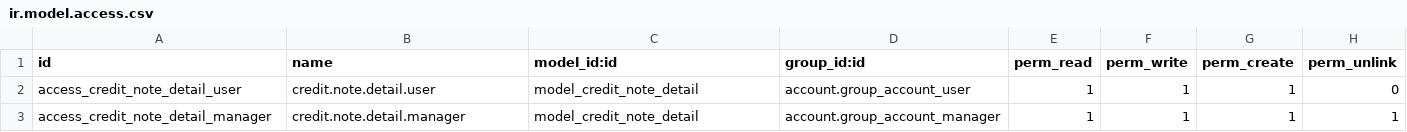
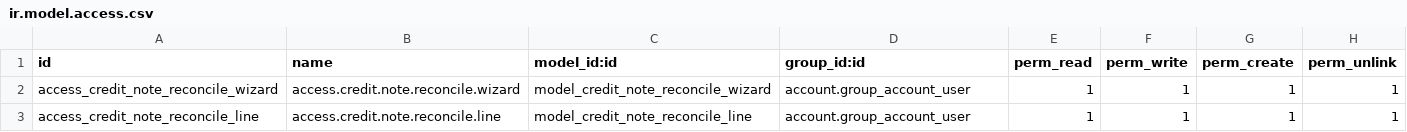
Before and after one commit to DavidM1207/Desarrollo_San_Miguel, a CSV file: sm_pos_credit_note_detail/security/ir.model.access.csv, drawn as a sheet.

```diff
--- a/sm_pos_credit_note_detail/security/ir.model.access.csv
+++ b/sm_pos_credit_note_detail/security/ir.model.access.csv
@@ -1,3 +1,3 @@
 id,name,model_id:id,group_id:id,perm_read,perm_write,perm_create,perm_unlink
-access_credit_note_detail_user,credit.note.detail.user,model_credit_note_detail,account.group_account_user,1,1,1,0
-access_credit_note_detail_manager,credit.note.detail.manager,model_credit_note_detail,account.group_account_manager,1,1,1,1
+access_credit_note_reconcile_wizard,access.credit.note.reconcile.wizard,model_credit_note_reconcile_wizard,account.group_account_user,1,1,1,1
+access_credit_note_reconcile_line,access.credit.note.reconcile.line,model_credit_note_reconcile_line,account.group_account_user,1,1,1,1
```
Also changed, not shown: 5 other files.
